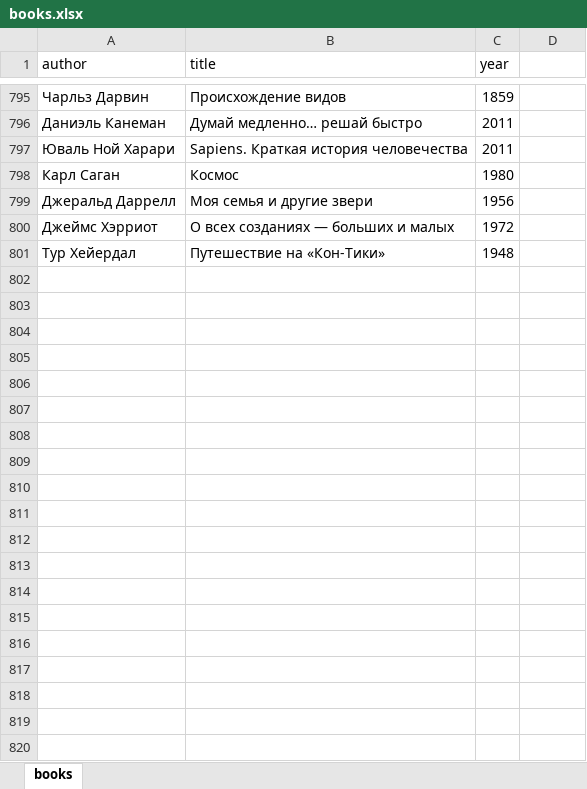
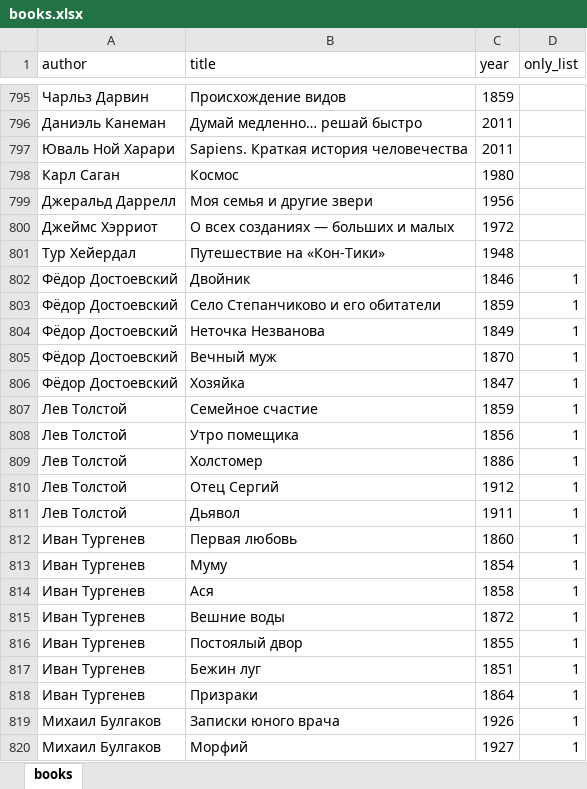
Before and after one commit to mickekburg/svoyakbingobot, an Excel workbook: data/themes/books/books.xlsx, sheet books, drawn as a sheet; only a part is shown, gaps mark what is left out; values as stored, in another font and other column widths than the file's, no borders; the diff covers the shown part only; the diff names each change by its address in the sheet, - before the commit and + after, or states it on an @@ line.

```diff
--- a/data/themes/books/books.xlsx (sheet books)
+++ b/data/themes/books/books.xlsx (sheet books)
-D1: (empty)
+D1: only_list
+row 802: Фёдор Достоевский | Двойник | 1846 | 1
+row 803: Фёдор Достоевский | Село Степанчиково и его обитатели | 1859 | 1
+row 804: Фёдор Достоевский | Неточка Незванова | 1849 | 1
+row 805: Фёдор Достоевский | Вечный муж | 1870 | 1
+row 806: Фёдор Достоевский | Хозяйка | 1847 | 1
+row 807: Лев Толстой | Семейное счастие | 1859 | 1
+row 808: Лев Толстой | Утро помещика | 1856 | 1
+row 809: Лев Толстой | Холстомер | 1886 | 1
+row 810: Лев Толстой | Отец Сергий | 1912 | 1
+row 811: Лев Толстой | Дьявол | 1911 | 1
+row 812: Иван Тургенев | Первая любовь | 1860 | 1
+row 813: Иван Тургенев | Муму | 1854 | 1
+row 814: Иван Тургенев | Ася | 1858 | 1
+row 815: Иван Тургенев | Вешние воды | 1872 | 1
+row 816: Иван Тургенев | Постоялый двор | 1855 | 1
+row 817: Иван Тургенев | Бежин луг | 1851 | 1
+row 818: Иван Тургенев | Призраки | 1864 | 1
+row 819: Михаил Булгаков | Записки юного врача | 1926 | 1
+row 820: Михаил Булгаков | Морфий | 1927 | 1
```
Also changed, not shown: 364 added rows elsewhere in this sheet, data/themes/films/films.xlsx, 4 other files.
